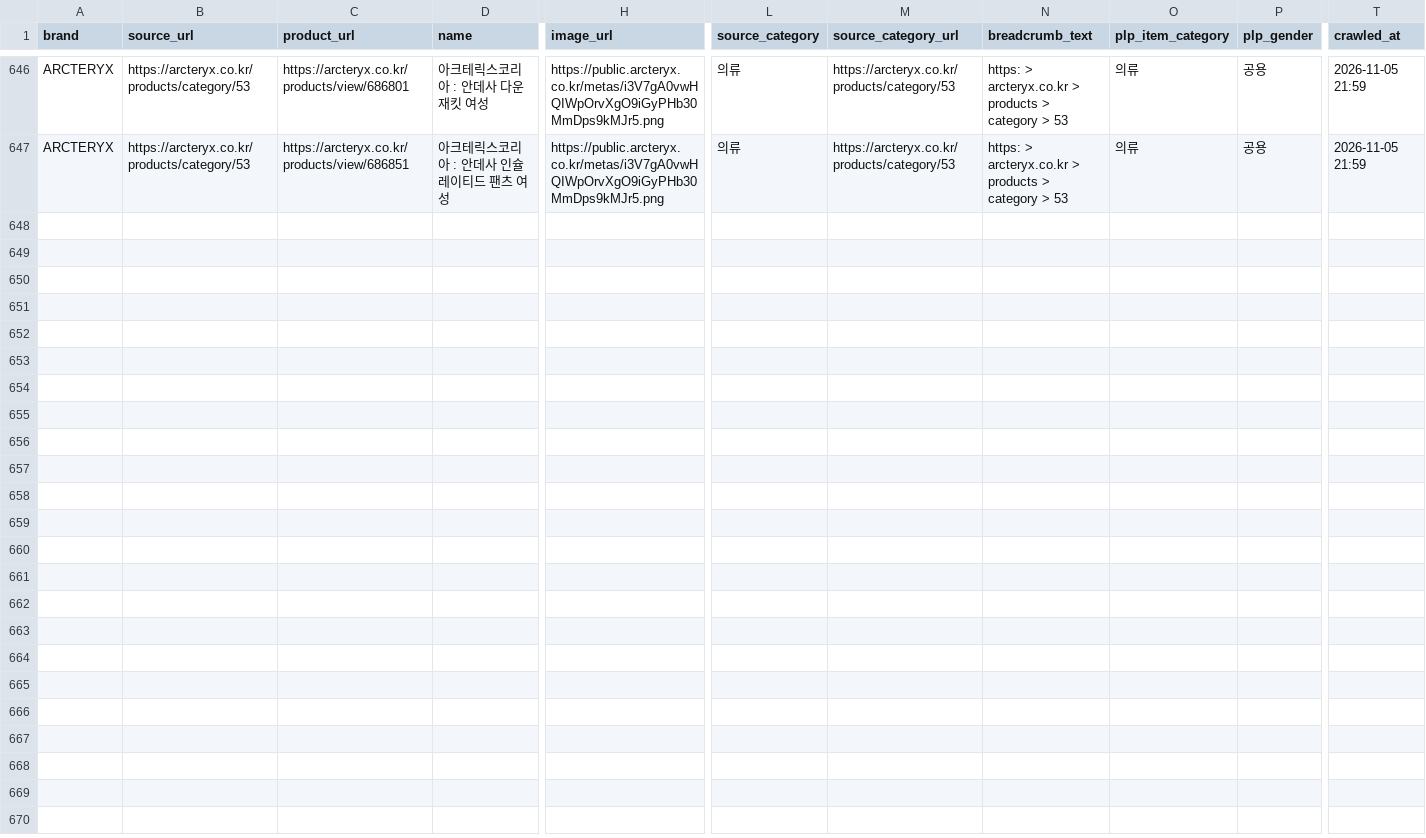
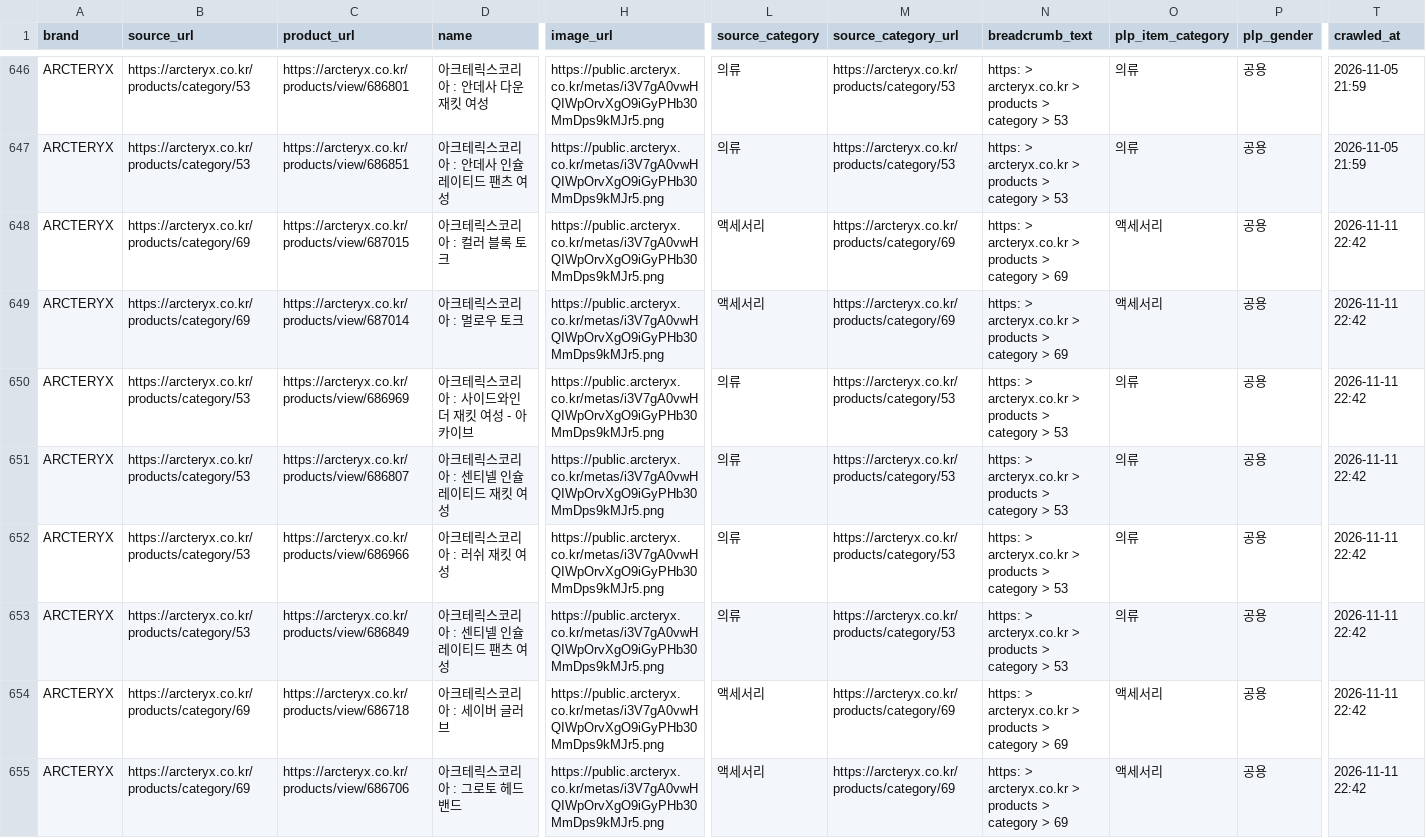
Before and after one commit to koreacolumbia-dotcom/E-comm-marketing-hub, a CSV file: reports/competitor_intel/checkpoint_arcteryx_raw_products.csv, drawn as a sheet; only a part is shown, gaps mark what is left out; rows hold the shown columns only; the diff names each change by its address in the sheet, - before the commit and + after, or states it on an @@ line.

```diff
--- a/reports/competitor_intel/checkpoint_arcteryx_raw_products.csv
+++ b/reports/competitor_intel/checkpoint_arcteryx_raw_products.csv
+row 648: ARCTERYX | https://arcteryx.co.kr/products/category/69 | https://arcteryx.co.kr/products/view/687015 | 아크테릭스코리아 : 컬러 블록 토크 | https://public.arcteryx.co.kr/metas/i3V7gA0vwHQIWpOrvXgO9iGyPHb30MmDps9kMJr5.png | 액세서리 | https://arcteryx.co.kr/products/category/69 | https: > arcteryx.co.kr > products > category > 69 | 액세서리 | 공용 | 2026-11-11 22:42
+row 649: ARCTERYX | https://arcteryx.co.kr/products/category/69 | https://arcteryx.co.kr/products/view/687014 | 아크테릭스코리아 : 멀로우 토크 | https://public.arcteryx.co.kr/metas/i3V7gA0vwHQIWpOrvXgO9iGyPHb30MmDps9kMJr5.png | 액세서리 | https://arcteryx.co.kr/products/category/69 | https: > arcteryx.co.kr > products > category > 69 | 액세서리 | 공용 | 2026-11-11 22:42
+row 650: ARCTERYX | https://arcteryx.co.kr/products/category/53 | https://arcteryx.co.kr/products/view/686969 | 아크테릭스코리아 : 사이드와인더 재킷 여성 - 아카이브 | https://public.arcteryx.co.kr/metas/i3V7gA0vwHQIWpOrvXgO9iGyPHb30MmDps9kMJr5.png | 의류 | https://arcteryx.co.kr/products/category/53 | https: > arcteryx.co.kr > products > category > 53 | 의류 | 공용 | 2026-11-11 22:42
+row 651: ARCTERYX | https://arcteryx.co.kr/products/category/53 | https://arcteryx.co.kr/products/view/686807 | 아크테릭스코리아 : 센티넬 인슐레이티드 재킷 여성 | https://public.arcteryx.co.kr/metas/i3V7gA0vwHQIWpOrvXgO9iGyPHb30MmDps9kMJr5.png | 의류 | https://arcteryx.co.kr/products/category/53 | https: > arcteryx.co.kr > products > category > 53 | 의류 | 공용 | 2026-11-11 22:42
+row 652: ARCTERYX | https://arcteryx.co.kr/products/category/53 | https://arcteryx.co.kr/products/view/686966 | 아크테릭스코리아 : 러쉬 재킷 여성 | https://public.arcteryx.co.kr/metas/i3V7gA0vwHQIWpOrvXgO9iGyPHb30MmDps9kMJr5.png | 의류 | https://arcteryx.co.kr/products/category/53 | https: > arcteryx.co.kr > products > category > 53 | 의류 | 공용 | 2026-11-11 22:42
+row 653: ARCTERYX | https://arcteryx.co.kr/products/category/53 | https://arcteryx.co.kr/products/view/686849 | 아크테릭스코리아 : 센티넬 인슐레이티드 팬츠 여성 | https://public.arcteryx.co.kr/metas/i3V7gA0vwHQIWpOrvXgO9iGyPHb30MmDps9kMJr5.png | 의류 | https://arcteryx.co.kr/products/category/53 | https: > arcteryx.co.kr > products > category > 53 | 의류 | 공용 | 2026-11-11 22:42
+row 654: ARCTERYX | https://arcteryx.co.kr/products/category/69 | https://arcteryx.co.kr/products/view/686718 | 아크테릭스코리아 : 세이버 글러브 | https://public.arcteryx.co.kr/metas/i3V7gA0vwHQIWpOrvXgO9iGyPHb30MmDps9kMJr5.png | 액세서리 | https://arcteryx.co.kr/products/category/69 | https: > arcteryx.co.kr > products > category > 69 | 액세서리 | 공용 | 2026-11-11 22:42
+row 655: ARCTERYX | https://arcteryx.co.kr/products/category/69 | https://arcteryx.co.kr/products/view/686706 | 아크테릭스코리아 : 그로토 헤드밴드 | https://public.arcteryx.co.kr/metas/i3V7gA0vwHQIWpOrvXgO9iGyPHb30MmDps9kMJr5.png | 액세서리 | https://arcteryx.co.kr/products/category/69 | https: > arcteryx.co.kr > products > category > 69 | 액세서리 | 공용 | 2026-11-11 22:42
```
Also changed, not shown: reports/competitor_intel/brand_summary.csv, 16 other files.
